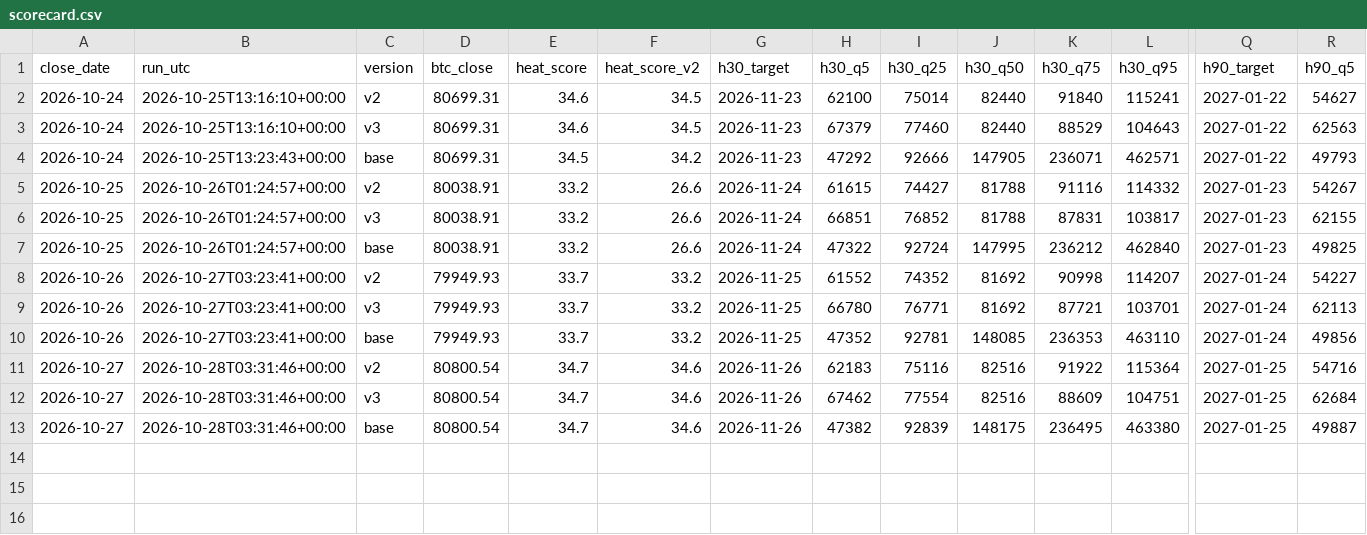
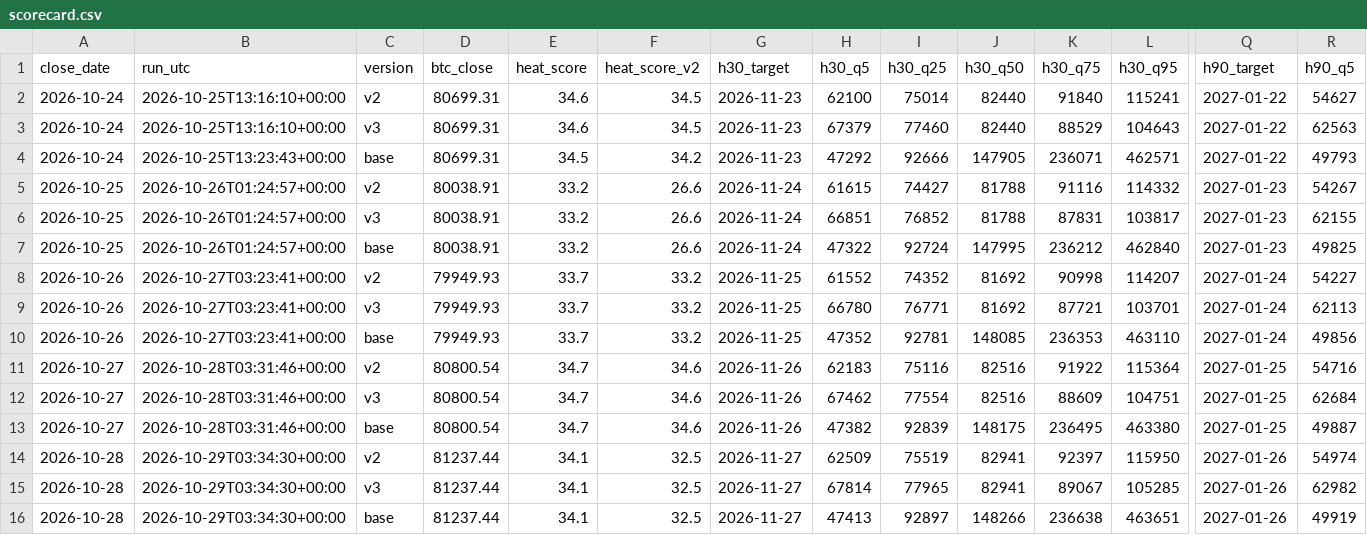
Before and after one commit to Euthymia686/my-btc-cycle-model, a CSV file: data/scorecard.csv, drawn as a sheet; only a part is shown, gaps mark what is left out; rows hold the shown columns only; the diff names each change by its address in the sheet, - before the commit and + after, or states it on an @@ line.

```diff
--- a/data/scorecard.csv
+++ b/data/scorecard.csv
+row 14: 2026-10-28 | 2026-10-29T03:34:30+00:00 | v2 | 81237.44 | 34.1 | 32.5 | 2026-11-27 | 62509 | 75519 | 82941 | 92397 | 115950 | 2027-01-26 | 54974
+row 15: 2026-10-28 | 2026-10-29T03:34:30+00:00 | v3 | 81237.44 | 34.1 | 32.5 | 2026-11-27 | 67814 | 77965 | 82941 | 89067 | 105285 | 2027-01-26 | 62982
+row 16: 2026-10-28 | 2026-10-29T03:34:30+00:00 | base | 81237.44 | 34.1 | 32.5 | 2026-11-27 | 47413 | 92897 | 148266 | 236638 | 463651 | 2027-01-26 | 49919
```
Also changed, not shown: data/candidates/shadow_log.csv, pipeline/out/score_history.csv, 39 other files.
